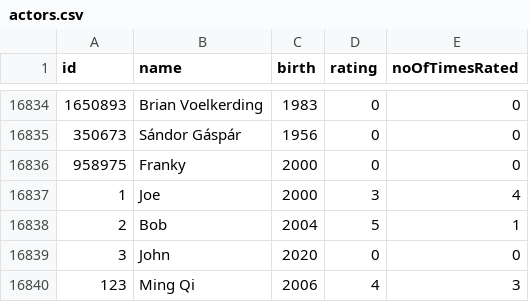
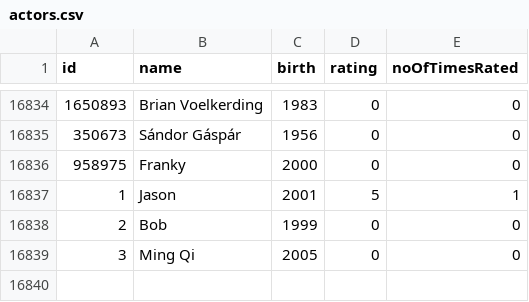
Before and after one commit to Ng-Kai-Huat-Jason/DSA_Assignment_Group8, a CSV file: actors.csv, drawn as a sheet; only a part is shown, gaps mark what is left out.

```diff
--- a/actors.csv
+++ b/actors.csv
@@ -16836,5 +16836,4 @@ id,name,birth,rating,noOfTimesRated
 958975,Franky,2000,0,0
-1,Joe,2000,3,4
-2,Bob,2004,5,1
-3,John,2020,0,0
-123,Ming Qi,2006,4,3
+1,Jason,2001,5,1
+2,Bob,1999,0,0
+3,Ming Qi,2005,0,0
```
Also changed, not shown: cast.csv, movies.csv, 22 other files.
